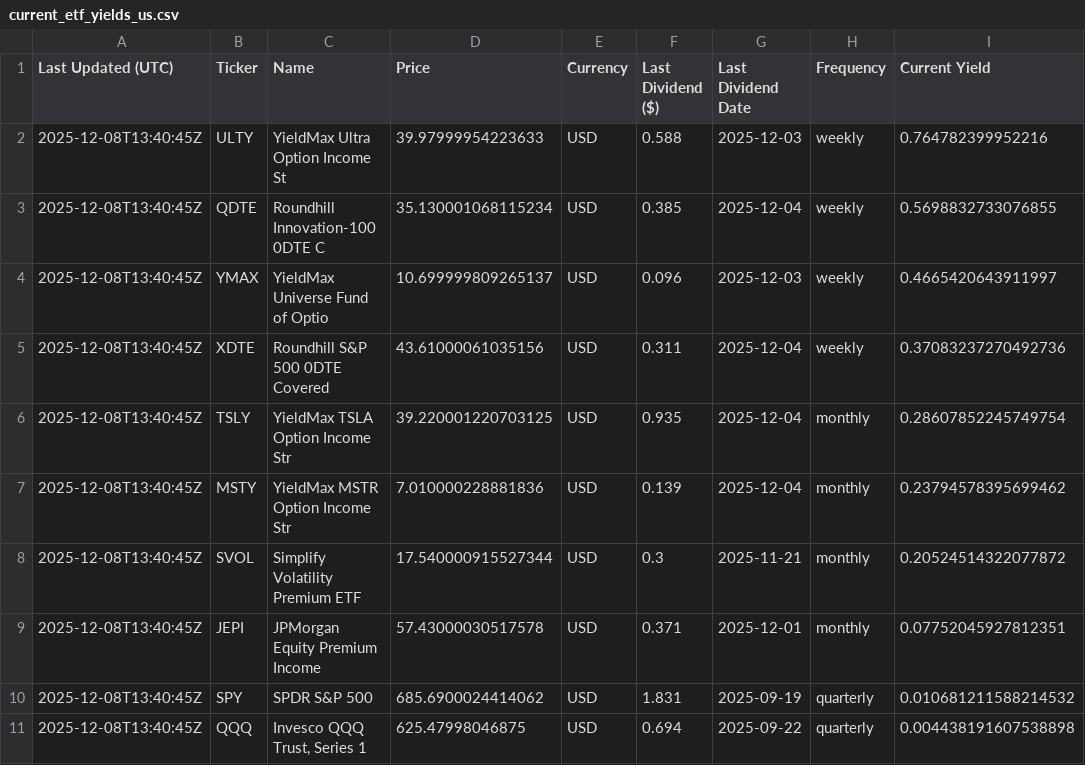
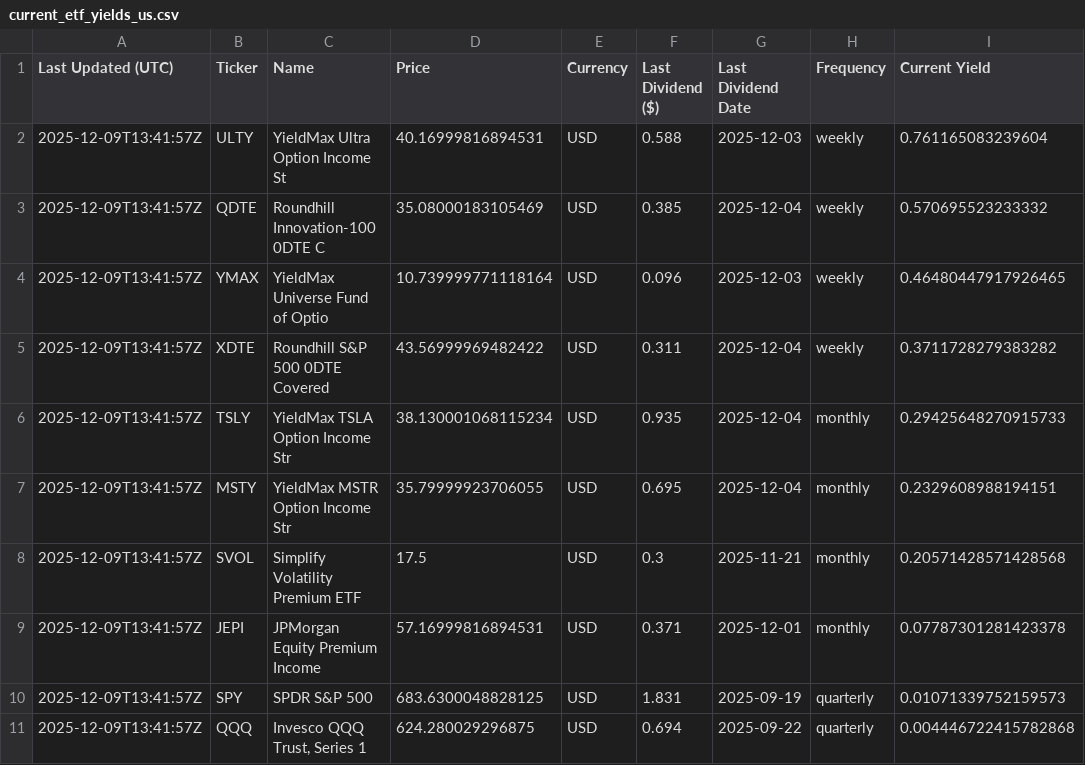
Before and after one commit to willynilly91/dividendAnalyzer, a CSV file: current_etf_yields_us.csv, drawn as a sheet; only a part is shown; the diff names each change by its address in the sheet, - before the commit and + after, or states it on an @@ line.

```diff
--- a/current_etf_yields_us.csv
+++ b/current_etf_yields_us.csv
-A2:A11 (Last Updated (UTC)): 2025-12-08T13:40:45Z
+A2:A11 (Last Updated (UTC)): 2025-12-09T13:41:57Z
-D2 (Price): 39.97999954223633
+D2 (Price): 40.16999816894531
-I2 (Current Yield): 0.764782399952216
+I2 (Current Yield): 0.761165083239604
-D3 (Price): 35.130001068115234
+D3 (Price): 35.08000183105469
-I3 (Current Yield): 0.5698832733076855
+I3 (Current Yield): 0.570695523233332
-D4 (Price): 10.699999809265137
+D4 (Price): 10.739999771118164
-I4 (Current Yield): 0.4665420643911997
+I4 (Current Yield): 0.46480447917926465
-D5 (Price): 43.61000061035156
+D5 (Price): 43.56999969482422
-I5 (Current Yield): 0.37083237270492736
+I5 (Current Yield): 0.3711728279383282
-D6 (Price): 39.220001220703125
+D6 (Price): 38.130001068115234
-I6 (Current Yield): 0.28607852245749754
+I6 (Current Yield): 0.29425648270915733
-D7 (Price): 7.010000228881836
+D7 (Price): 35.79999923706055
-F7 (Last Dividend ($)): 0.139
+F7 (Last Dividend ($)): 0.695
-I7 (Current Yield): 0.23794578395699462
+I7 (Current Yield): 0.2329608988194151
-D8 (Price): 17.540000915527344
+D8 (Price): 17.5
-I8 (Current Yield): 0.20524514322077872
+I8 (Current Yield): 0.20571428571428568
-D9 (Price): 57.43000030517578
+D9 (Price): 57.16999816894531
-I9 (Current Yield): 0.07752045927812351
+I9 (Current Yield): 0.07787301281423378
-D10 (Price): 685.6900024414062
+D10 (Price): 683.6300048828125
-I10 (Current Yield): 0.010681211588214532
+I10 (Current Yield): 0.01071339752159573
-D11 (Price): 625.47998046875
+D11 (Price): 624.280029296875
-I11 (Current Yield): 0.004438191607538898
+I11 (Current Yield): 0.004446722415782868
```
Also changed, not shown: current_etf_yields_canada.csv, historical_etf_yields_canada.csv, 1 other file.
